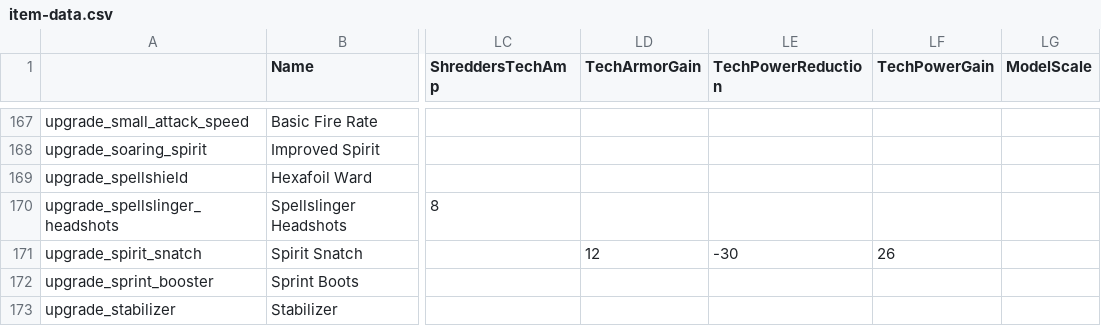
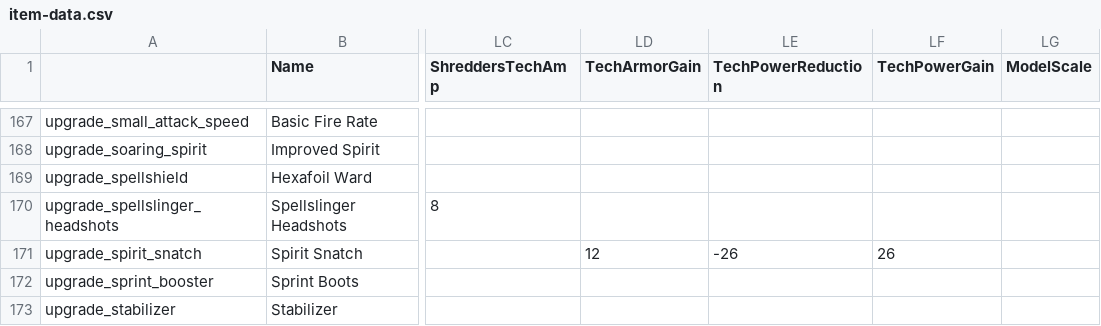
Before and after one commit to deadlock-wiki/deadlock-data, a CSV file: game-data/csv/item-data.csv, drawn as a sheet; only a part is shown, gaps mark what is left out; the diff names each change by its address in the sheet, - before the commit and + after, or states it on an @@ line.

Commit message:
Re-parsed game files

```diff
--- a/game-data/csv/item-data.csv
+++ b/game-data/csv/item-data.csv
-LE171 (TechPowerReduction): -30
+LE171 (TechPowerReduction): -26
```
Also changed, not shown: 19 other files.
